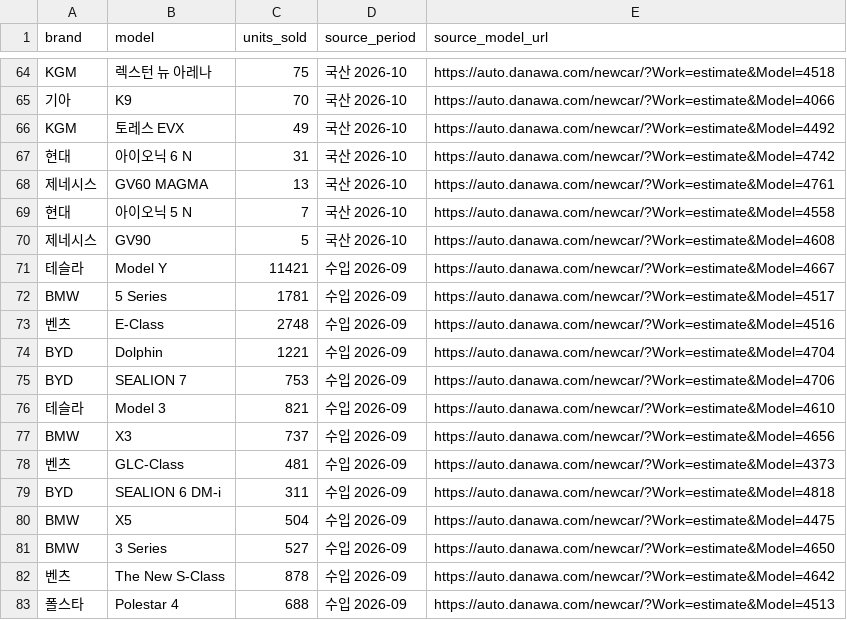
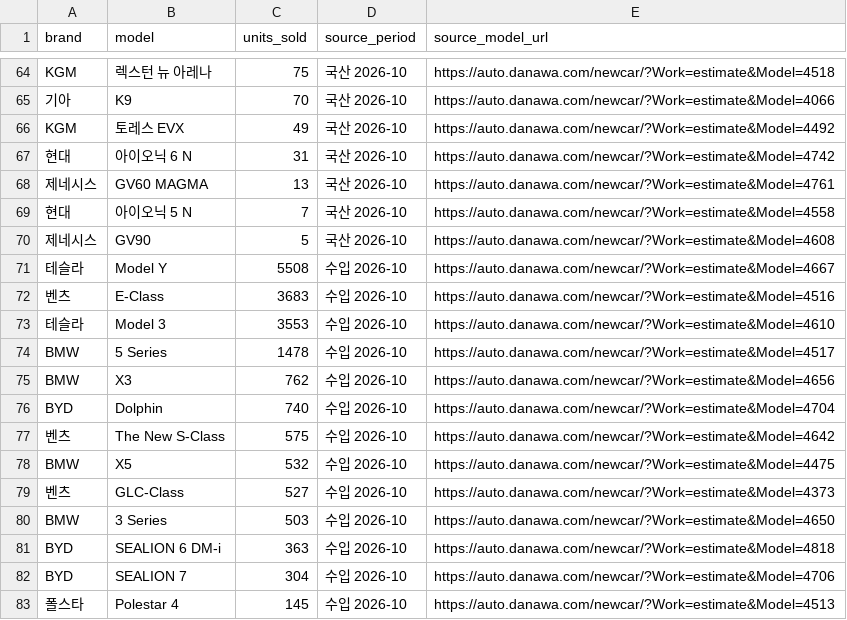
Before and after one commit to talgpro1-art/youngman-helper, a CSV file: data/sales_snapshot/reviewed_sales.csv, drawn as a sheet; only a part is shown, gaps mark what is left out.

```diff
--- a/data/sales_snapshot/reviewed_sales.csv
+++ b/data/sales_snapshot/reviewed_sales.csv
@@ -70,14 +70,14 @@ KGM,토레스 EVX,49,국산 2026-10,https://auto.danawa.com/newcar/?Work=estimat
 제네시스,GV90,5,국산 2026-10,https://auto.danawa.com/newcar/?Work=estimate&Model=4608
-테슬라,Model Y,11421,수입 2026-09,https://auto.danawa.com/newcar/?Work=estimate&Model=4667
-BMW,5 Series,1781,수입 2026-09,https://auto.danawa.com/newcar/?Work=estimate&Model=4517
-벤츠,E-Class,2748,수입 2026-09,https://auto.danawa.com/newcar/?Work=estimate&Model=4516
-BYD,Dolphin,1221,수입 2026-09,https://auto.danawa.com/newcar/?Work=estimate&Model=4704
-BYD,SEALION 7,753,수입 2026-09,https://auto.danawa.com/newcar/?Work=estimate&Model=4706
-테슬라,Model 3,821,수입 2026-09,https://auto.danawa.com/newcar/?Work=estimate&Model=4610
-BMW,X3,737,수입 2026-09,https://auto.danawa.com/newcar/?Work=estimate&Model=4656
-벤츠,GLC-Class,481,수입 2026-09,https://auto.danawa.com/newcar/?Work=estimate&Model=4373
-BYD,SEALION 6 DM-i,311,수입 2026-09,https://auto.danawa.com/newcar/?Work=estimate&Model=4818
-BMW,X5,504,수입 2026-09,https://auto.danawa.com/newcar/?Work=estimate&Model=4475
-BMW,3 Series,527,수입 2026-09,https://auto.danawa.com/newcar/?Work=estimate&Model=4650
-벤츠,The New S-Class,878,수입 2026-09,https://auto.danawa.com/newcar/?Work=estimate&Model=4642
-폴스타,Polestar 4,688,수입 2026-09,https://auto.danawa.com/newcar/?Work=estimate&Model=4513
+테슬라,Model Y,5508,수입 2026-10,https://auto.danawa.com/newcar/?Work=estimate&Model=4667
+벤츠,E-Class,3683,수입 2026-10,https://auto.danawa.com/newcar/?Work=estimate&Model=4516
+테슬라,Model 3,3553,수입 2026-10,https://auto.danawa.com/newcar/?Work=estimate&Model=4610
+BMW,5 Series,1478,수입 2026-10,https://auto.danawa.com/newcar/?Work=estimate&Model=4517
+BMW,X3,762,수입 2026-10,https://auto.danawa.com/newcar/?Work=estimate&Model=4656
+BYD,Dolphin,740,수입 2026-10,https://auto.danawa.com/newcar/?Work=estimate&Model=4704
+벤츠,The New S-Class,575,수입 2026-10,https://auto.danawa.com/newcar/?Work=estimate&Model=4642
+BMW,X5,532,수입 2026-10,https://auto.danawa.com/newcar/?Work=estimate&Model=4475
+벤츠,GLC-Class,527,수입 2026-10,https://auto.danawa.com/newcar/?Work=estimate&Model=4373
+BMW,3 Series,503,수입 2026-10,https://auto.danawa.com/newcar/?Work=estimate&Model=4650
+BYD,SEALION 6 DM-i,363,수입 2026-10,https://auto.danawa.com/newcar/?Work=estimate&Model=4818
+BYD,SEALION 7,304,수입 2026-10,https://auto.danawa.com/newcar/?Work=estimate&Model=4706
+폴스타,Polestar 4,145,수입 2026-10,https://auto.danawa.com/newcar/?Work=estimate&Model=4513
```
Also changed, not shown: data/link_status.csv, data/sales_snapshot/monthly_sales.csv, 14 other files.
